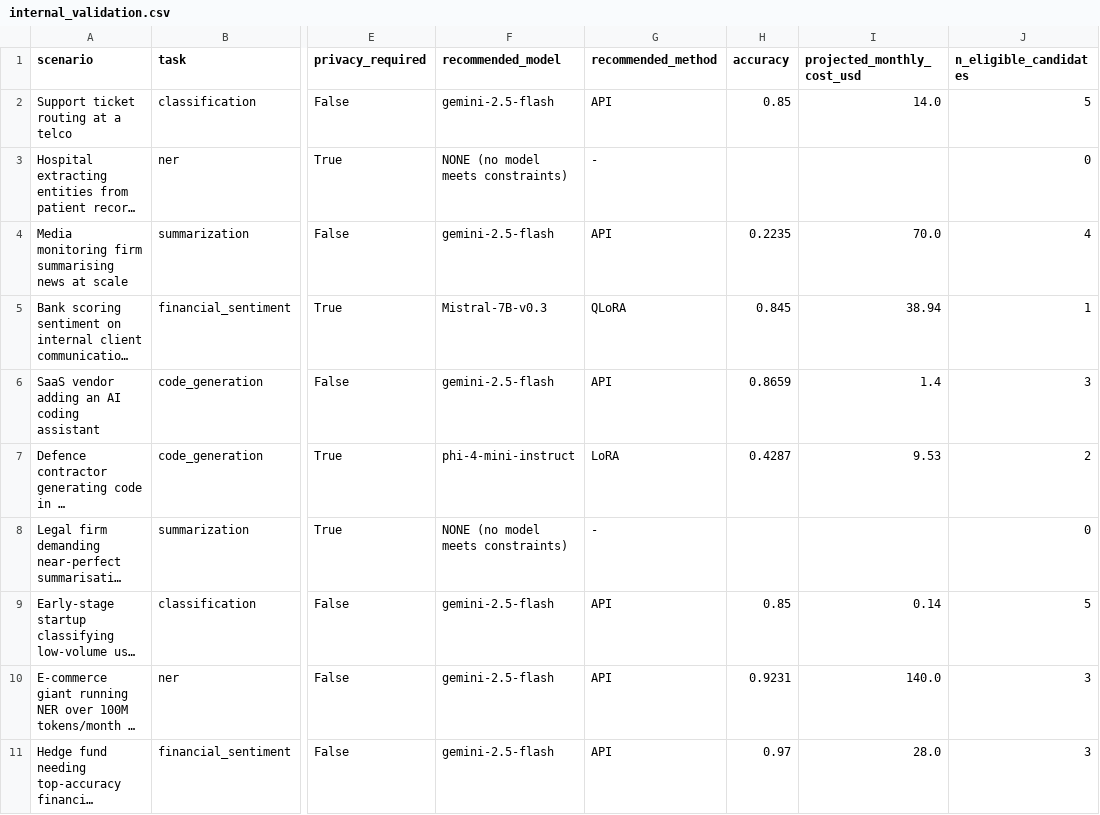
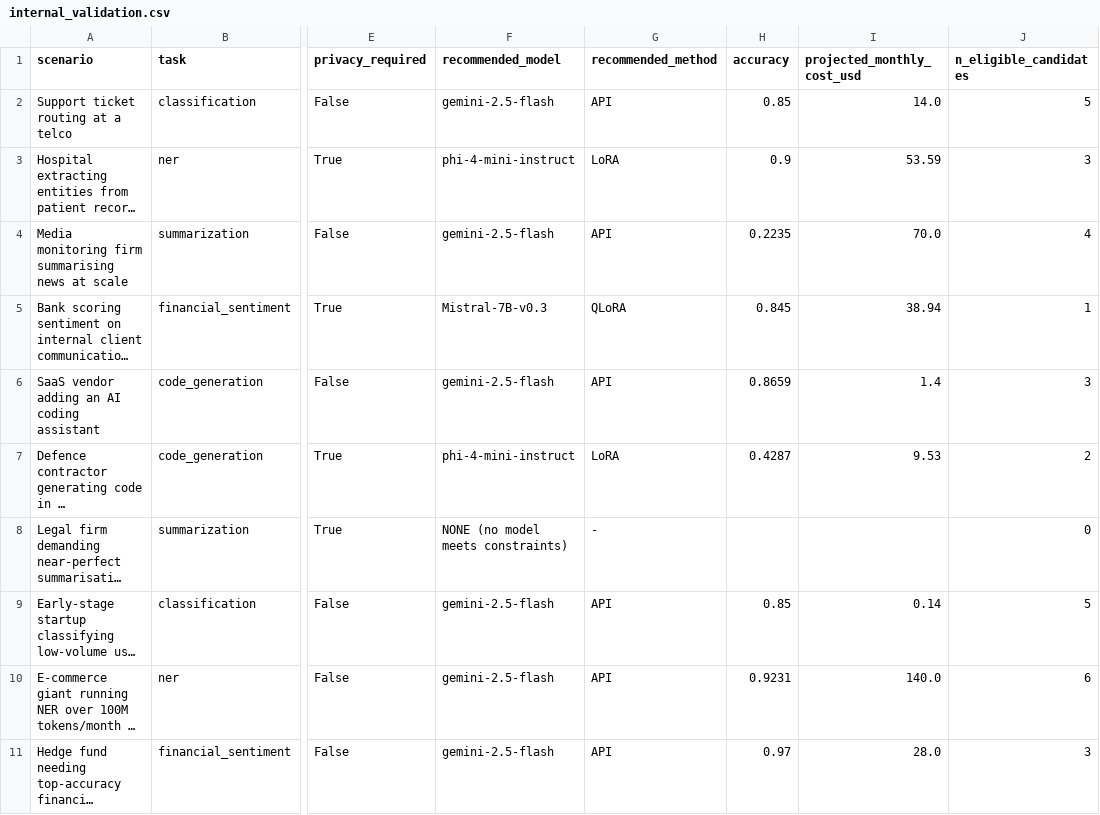
Before and after one commit to Yusifnuri/slm-benchmark, a CSV file: results/internal_validation.csv, drawn as a sheet; only a part is shown, gaps mark what is left out; long unchanged cells end in …; the diff names each change by its address in the sheet, - before the commit and + after, or states it on an @@ line.

```diff
--- a/results/internal_validation.csv
+++ b/results/internal_validation.csv
-F3 (recommended_model): NONE (no model meets constraints)
+F3 (recommended_model): phi-4-mini-instruct
-G3 (recommended_method): -
+G3 (recommended_method): LoRA
-H3 (accuracy): (empty)
+H3 (accuracy): 0.9
-I3 (projected_monthly_cost_usd): (empty)
+I3 (projected_monthly_cost_usd): 53.59
-J3 (n_eligible_candidates): 0
+J3 (n_eligible_candidates): 3
-J10 (n_eligible_candidates): 3
+J10 (n_eligible_candidates): 6
```
Also changed, not shown: 1 other file.
